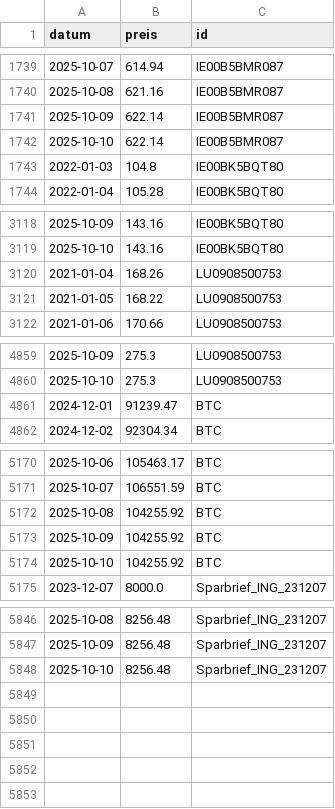
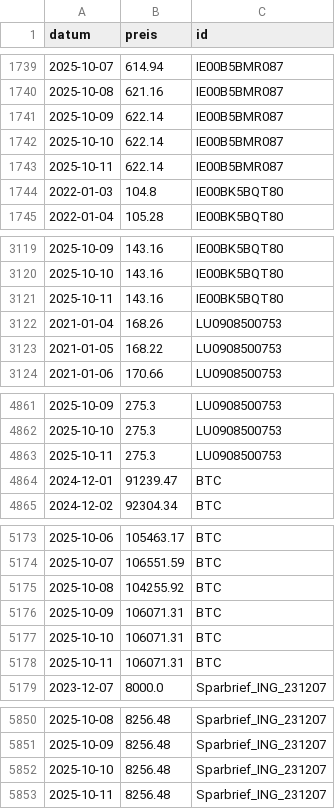
Before and after one commit to soeren-schwabbauer/finanzen-prices, a CSV file: prices.csv, drawn as a sheet; only a part is shown, gaps mark what is left out.

```diff
--- a/prices.csv
+++ b/prices.csv
@@ -1742,2 +1742,3 @@ datum,preis,id
 2025-10-10,622.14,IE00B5BMR087
+2025-10-11,622.14,IE00B5BMR087
 2022-01-03,104.8,IE00BK5BQT80
@@ -3119,2 +3120,3 @@ datum,preis,id
 2025-10-10,143.16,IE00BK5BQT80
+2025-10-11,143.16,IE00BK5BQT80
 2021-01-04,168.26,LU0908500753
@@ -4860,2 +4862,3 @@ datum,preis,id
 2025-10-10,275.3,LU0908500753
+2025-10-11,275.3,LU0908500753
 2024-12-01,91239.47,BTC
@@ -5172,4 +5175,5 @@ datum,preis,id
 2025-10-08,104255.92,BTC
-2025-10-09,104255.92,BTC
-2025-10-10,104255.92,BTC
+2025-10-09,106071.31,BTC
+2025-10-10,106071.31,BTC
+2025-10-11,106071.31,BTC
 2023-12-07,8000.0,Sparbrief_ING_231207
@@ -5848 +5852,2 @@ datum,preis,id
 2025-10-10,8256.48,Sparbrief_ING_231207
+2025-10-11,8256.48,Sparbrief_ING_231207
```
Also changed, not shown: data/wallet/BTC.csv.
